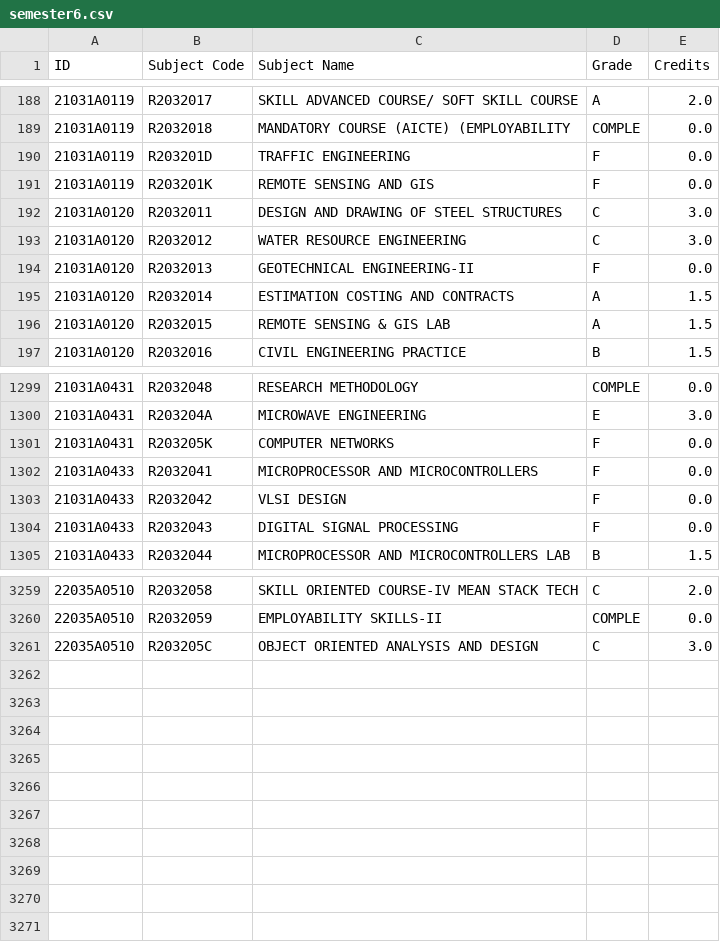
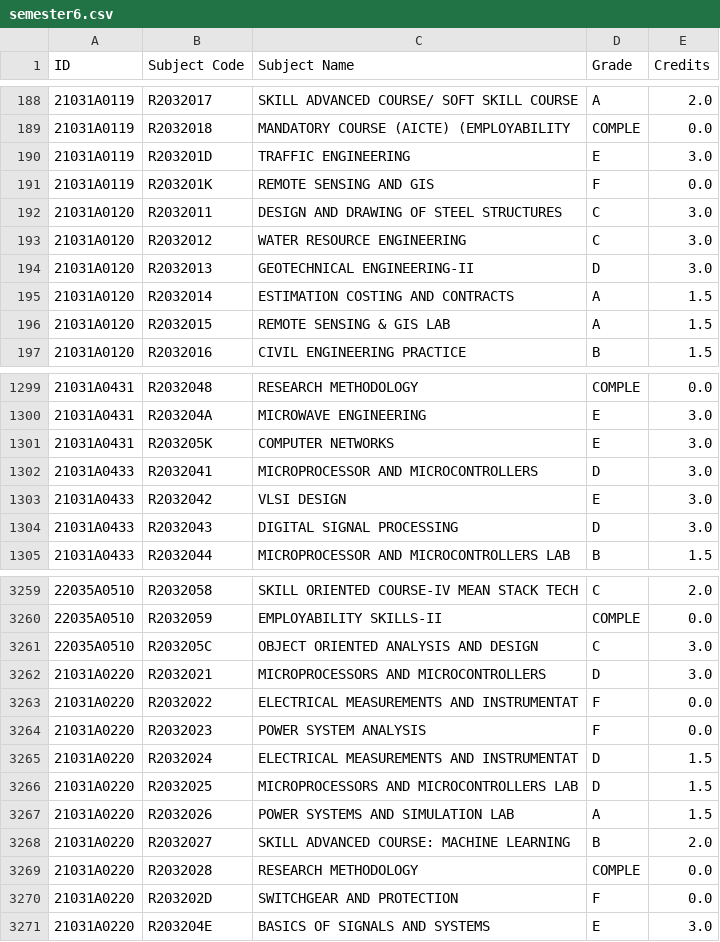
Before and after one commit to rsrsp21/StudentResultPortal-1, a CSV file: data/semesters/2021/semester6.csv, drawn as a sheet; only a part is shown, gaps mark what is left out; the diff covers the shown part only.

Commit message:
Update semester grades and notifications in HTML
- Changed grades for several subjects in semester 6 CSV files, improving student results.
- Updated notification messages in index.html to reflect new results for 3-2 and 2-2 Reg/Supp for May-2025.

```diff
--- a/data/semesters/2021/semester6.csv
+++ b/data/semesters/2021/semester6.csv
@@ -189,3 +189,3 @@ ID,Subject Code,Subject Name,Grade,Credits
 21031A0119,R2032018,MANDATORY COURSE (AICTE) (EMPLOYABILITY,COMPLE,0.0
-21031A0119,R203201D,TRAFFIC ENGINEERING,F,0.0
+21031A0119,R203201D,TRAFFIC ENGINEERING,E,3.0
 21031A0119,R203201K,REMOTE SENSING AND GIS,F,0.0
@@ -193,3 +193,3 @@ ID,Subject Code,Subject Name,Grade,Credits
 21031A0120,R2032012,WATER RESOURCE ENGINEERING,C,3.0
-21031A0120,R2032013,GEOTECHNICAL ENGINEERING-II,F,0.0
+21031A0120,R2032013,GEOTECHNICAL ENGINEERING-II,D,3.0
 21031A0120,R2032014,ESTIMATION COSTING AND CONTRACTS,A,1.5
@@ -1300,6 +1300,6 @@ ID,Subject Code,Subject Name,Grade,Credits
 21031A0431,R203204A,MICROWAVE ENGINEERING,E,3.0
-21031A0431,R203205K,COMPUTER NETWORKS,F,0.0
-21031A0433,R2032041,MICROPROCESSOR AND MICROCONTROLLERS,F,0.0
-21031A0433,R2032042,VLSI DESIGN,F,0.0
-21031A0433,R2032043,DIGITAL SIGNAL PROCESSING,F,0.0
+21031A0431,R203205K,COMPUTER NETWORKS,E,3.0
+21031A0433,R2032041,MICROPROCESSOR AND MICROCONTROLLERS,D,3.0
+21031A0433,R2032042,VLSI DESIGN,E,3.0
+21031A0433,R2032043,DIGITAL SIGNAL PROCESSING,D,3.0
 21031A0433,R2032044,MICROPROCESSOR AND MICROCONTROLLERS LAB,B,1.5
@@ -3261 +3261,11 @@ ID,Subject Code,Subject Name,Grade,Credits
 22035A0510,R203205C,OBJECT ORIENTED ANALYSIS AND DESIGN,C,3.0
+21031A0220,R2032021,MICROPROCESSORS AND MICROCONTROLLERS,D,3.0
+21031A0220,R2032022,ELECTRICAL MEASUREMENTS AND INSTRUMENTAT,F,0.0
+21031A0220,R2032023,POWER SYSTEM ANALYSIS,F,0.0
+21031A0220,R2032024,ELECTRICAL MEASUREMENTS AND INSTRUMENTAT,D,1.5
+21031A0220,R2032025,MICROPROCESSORS AND MICROCONTROLLERS LAB,D,1.5
+21031A0220,R2032026,POWER SYSTEMS AND SIMULATION LAB,A,1.5
+21031A0220,R2032027,SKILL ADVANCED COURSE: MACHINE LEARNING,B,2.0
+21031A0220,R2032028,RESEARCH METHODOLOGY,COMPLE,0.0
+21031A0220,R203202D,SWITCHGEAR AND PROTECTION,F,0.0
+21031A0220,R203204E,BASICS OF SIGNALS AND SYSTEMS,E,3.0
```
Also changed, not shown: 34 edited cells elsewhere in this file, data/cgpa_data_2021.csv, 3 other files.
